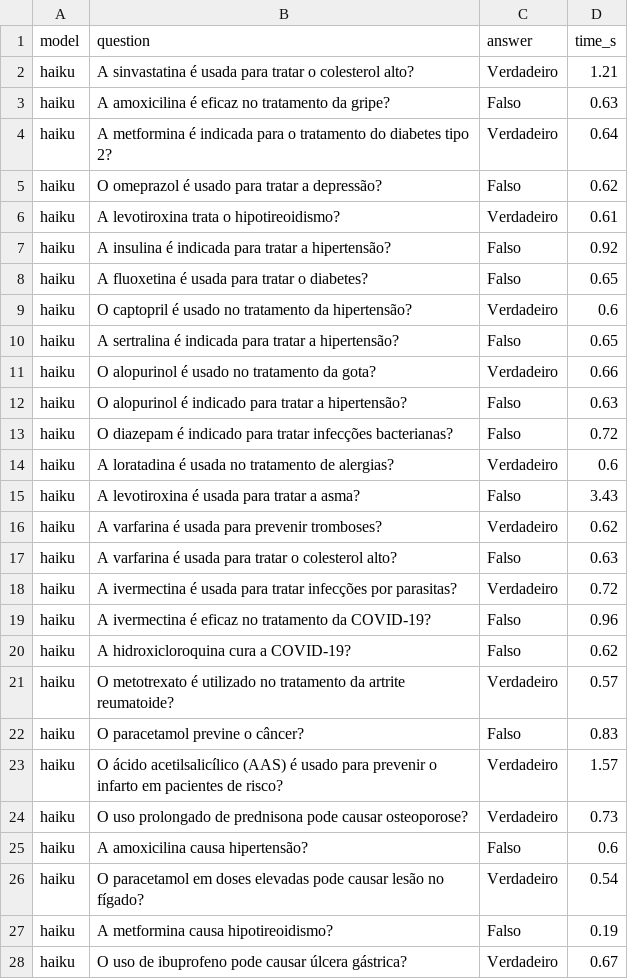
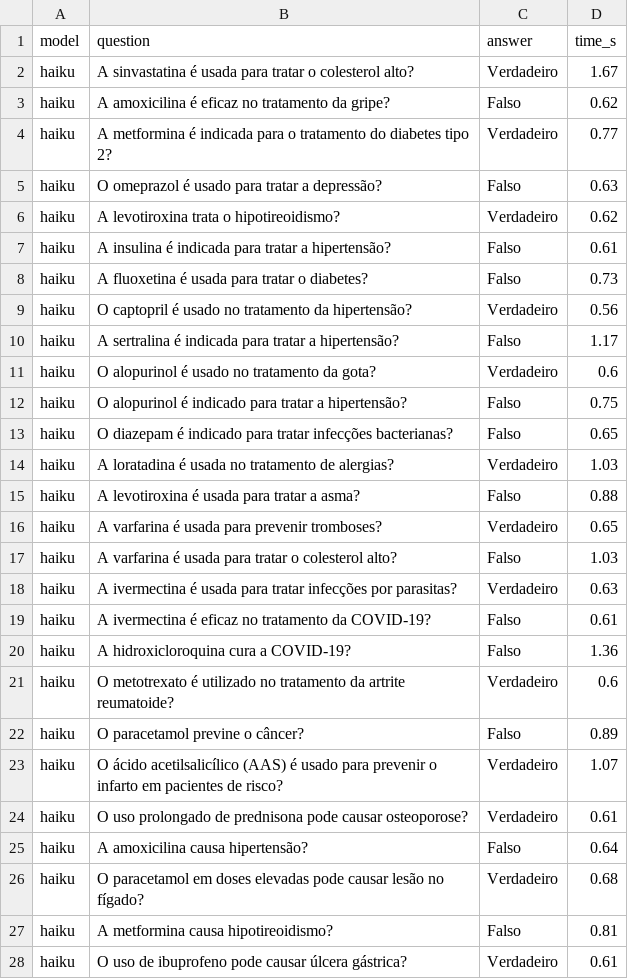
Before and after one commit to JonatanTorres/ufrj-202601-cos738-trabalho-final, a CSV file: chat/benchmark/results_bl_anthropic.csv, drawn as a sheet; only a part is shown; the diff covers the shown part only.

Commit message:
feat: gera scripts de benchmark

```diff
--- a/chat/benchmark/results_bl_anthropic.csv
+++ b/chat/benchmark/results_bl_anthropic.csv
@@ -1,28 +1,28 @@
 model,question,answer,time_s
-haiku,A sinvastatina é usada para tratar o colesterol alto?,Verdadeiro,1.21
-haiku,A amoxicilina é eficaz no tratamento da gripe?,Falso,0.63
-haiku,A metformina é indicada para o tratamento do diabetes tipo 2?,Verdadeiro,0.64
-haiku,O omeprazol é usado para tratar a depressão?,Falso,0.62
-haiku,A levotiroxina trata o hipotireoidismo?,Verdadeiro,0.61
-haiku,A insulina é indicada para tratar a hipertensão?,Falso,0.92
-haiku,A fluoxetina é usada para tratar o diabetes?,Falso,0.65
-haiku,O captopril é usado no tratamento da hipertensão?,Verdadeiro,0.6
-haiku,A sertralina é indicada para tratar a hipertensão?,Falso,0.65
-haiku,O alopurinol é usado no tratamento da gota?,Verdadeiro,0.66
-haiku,O alopurinol é indicado para tratar a hipertensão?,Falso,0.63
-haiku,O diazepam é indicado para tratar infecções bacterianas?,Falso,0.72
-haiku,A loratadina é usada no tratamento de alergias?,Verdadeiro,0.6
-haiku,A levotiroxina é usada para tratar a asma?,Falso,3.43
-haiku,A varfarina é usada para prevenir tromboses?,Verdadeiro,0.62
-haiku,A varfarina é usada para tratar o colesterol alto?,Falso,0.63
-haiku,A ivermectina é usada para tratar infecções por parasitas?,Verdadeiro,0.72
-haiku,A ivermectina é eficaz no tratamento da COVID-19?,Falso,0.96
-haiku,A hidroxicloroquina cura a COVID-19?,Falso,0.62
-haiku,O metotrexato é utilizado no tratamento da artrite reumatoide?,Verdadeiro,0.57
-haiku,O paracetamol previne o câncer?,Falso,0.83
-haiku,O ácido acetilsalicílico (AAS) é usado para prevenir o infarto em pacientes de risco?,Verdadeiro,1.57
-haiku,O uso prolongado de prednisona pode causar osteoporose?,Verdadeiro,0.73
-haiku,A amoxicilina causa hipertensão?,Falso,0.6
-haiku,O paracetamol em doses elevadas pode causar lesão no fígado?,Verdadeiro,0.54
-haiku,A metformina causa hipotireoidismo?,Falso,0.19
-haiku,O uso de ibuprofeno pode causar úlcera gástrica?,Verdadeiro,0.67
+haiku,A sinvastatina é usada para tratar o colesterol alto?,Verdadeiro,1.67
+haiku,A amoxicilina é eficaz no tratamento da gripe?,Falso,0.62
+haiku,A metformina é indicada para o tratamento do diabetes tipo 2?,Verdadeiro,0.77
+haiku,O omeprazol é usado para tratar a depressão?,Falso,0.63
+haiku,A levotiroxina trata o hipotireoidismo?,Verdadeiro,0.62
+haiku,A insulina é indicada para tratar a hipertensão?,Falso,0.61
+haiku,A fluoxetina é usada para tratar o diabetes?,Falso,0.73
+haiku,O captopril é usado no tratamento da hipertensão?,Verdadeiro,0.56
+haiku,A sertralina é indicada para tratar a hipertensão?,Falso,1.17
+haiku,O alopurinol é usado no tratamento da gota?,Verdadeiro,0.6
+haiku,O alopurinol é indicado para tratar a hipertensão?,Falso,0.75
+haiku,O diazepam é indicado para tratar infecções bacterianas?,Falso,0.65
+haiku,A loratadina é usada no tratamento de alergias?,Verdadeiro,1.03
+haiku,A levotiroxina é usada para tratar a asma?,Falso,0.88
+haiku,A varfarina é usada para prevenir tromboses?,Verdadeiro,0.65
+haiku,A varfarina é usada para tratar o colesterol alto?,Falso,1.03
+haiku,A ivermectina é usada para tratar infecções por parasitas?,Verdadeiro,0.63
+haiku,A ivermectina é eficaz no tratamento da COVID-19?,Falso,0.61
+haiku,A hidroxicloroquina cura a COVID-19?,Falso,1.36
+haiku,O metotrexato é utilizado no tratamento da artrite reumatoide?,Verdadeiro,0.6
+haiku,O paracetamol previne o câncer?,Falso,0.89
+haiku,O ácido acetilsalicílico (AAS) é usado para prevenir o infarto em pacientes de risco?,Verdadeiro,1.07
+haiku,O uso prolongado de prednisona pode causar osteoporose?,Verdadeiro,0.61
+haiku,A amoxicilina causa hipertensão?,Falso,0.64
+haiku,O paracetamol em doses elevadas pode causar lesão no fígado?,Verdadeiro,0.68
+haiku,A metformina causa hipotireoidismo?,Falso,0.81
+haiku,O uso de ibuprofeno pode causar úlcera gástrica?,Verdadeiro,0.61
```
Also changed, not shown: 20 added rows and 35 edited cells elsewhere in this file, chat/benchmark/results_bl_ollama.csv, 6 other files.
